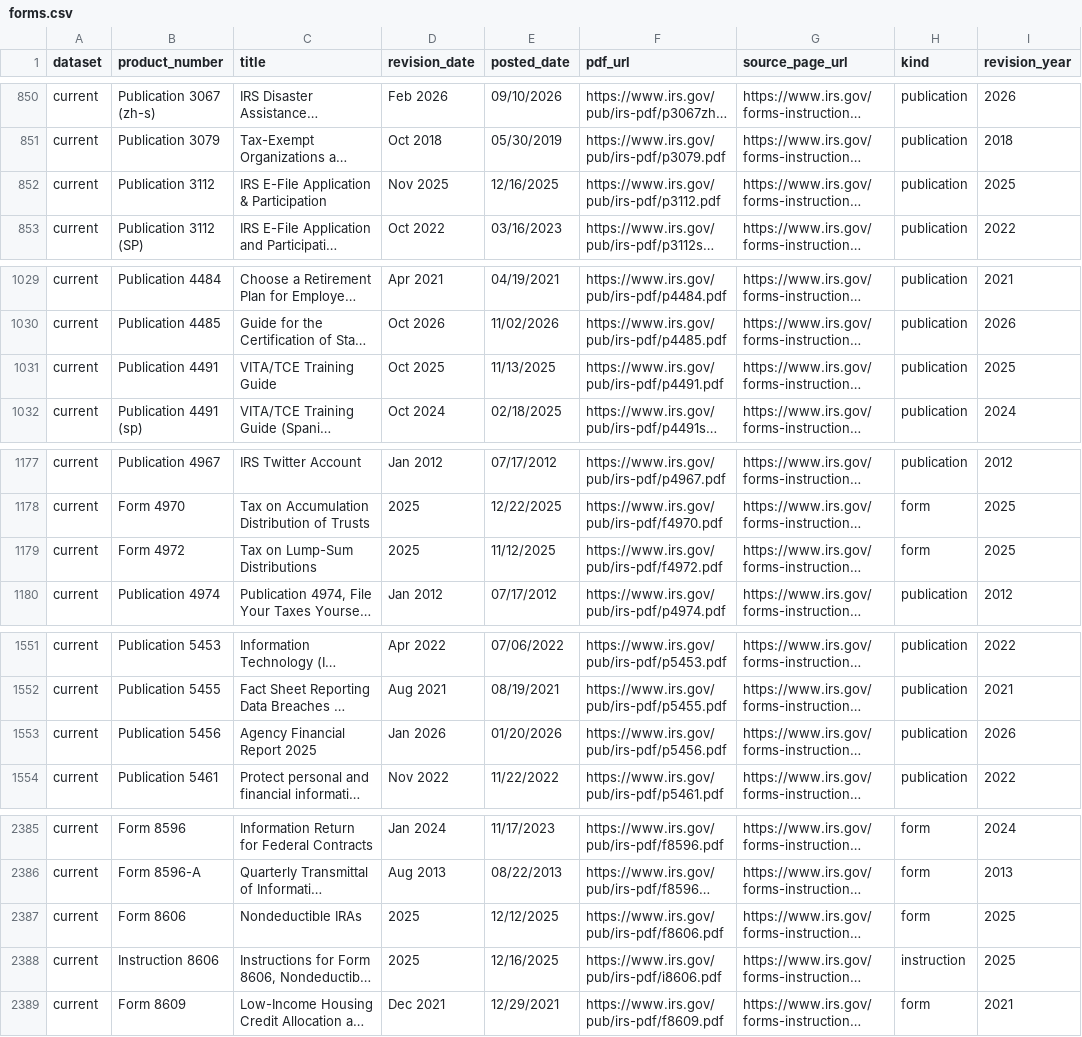
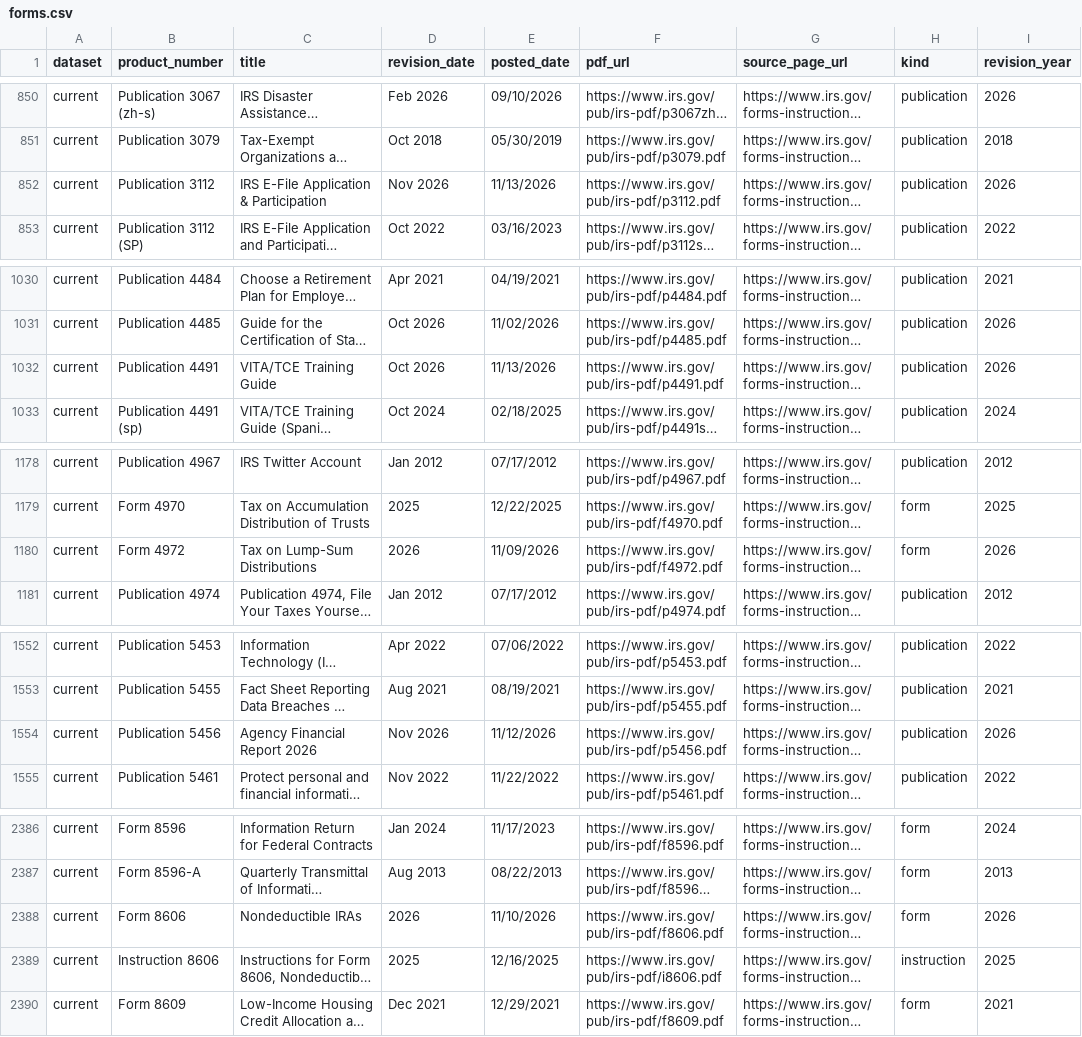
Before and after one commit to MoesBigRepo/irs-tax-forms-catalog, a CSV file: data/irs/current/forms.csv, drawn as a sheet; only a part is shown, gaps mark what is left out; long unchanged cells end in …; addresses are those after the commit; the diff covers the shown part only; the diff names each change by its address in the sheet, - before the commit and + after, or states it on an @@ line.

```diff
--- a/data/irs/current/forms.csv
+++ b/data/irs/current/forms.csv
-D852 (revision_date): Nov 2025
+D852 (revision_date): Nov 2026
-E852 (posted_date): 12/16/2025
+E852 (posted_date): 11/13/2026
-I852 (revision_year): 2025
+I852 (revision_year): 2026
-D1032 (revision_date): Oct 2025
+D1032 (revision_date): Oct 2026
-E1032 (posted_date): 11/13/2025
+E1032 (posted_date): 11/13/2026
-I1032 (revision_year): 2025
+I1032 (revision_year): 2026
-D1180 (revision_date): 2025
+D1180 (revision_date): 2026
-E1180 (posted_date): 11/12/2025
+E1180 (posted_date): 11/09/2026
-I1180 (revision_year): 2025
+I1180 (revision_year): 2026
-C1554 (title): Agency Financial Report 2025
+C1554 (title): Agency Financial Report 2026
-D1554 (revision_date): Jan 2026
+D1554 (revision_date): Nov 2026
-E1554 (posted_date): 01/20/2026
+E1554 (posted_date): 11/12/2026
-D2388 (revision_date): 2025
+D2388 (revision_date): 2026
-E2388 (posted_date): 12/12/2025
+E2388 (posted_date): 11/10/2026
-I2388 (revision_year): 2025
+I2388 (revision_year): 2026
```
Also changed, not shown: 1 added row and 73 edited cells elsewhere in this file, 7 other files.
